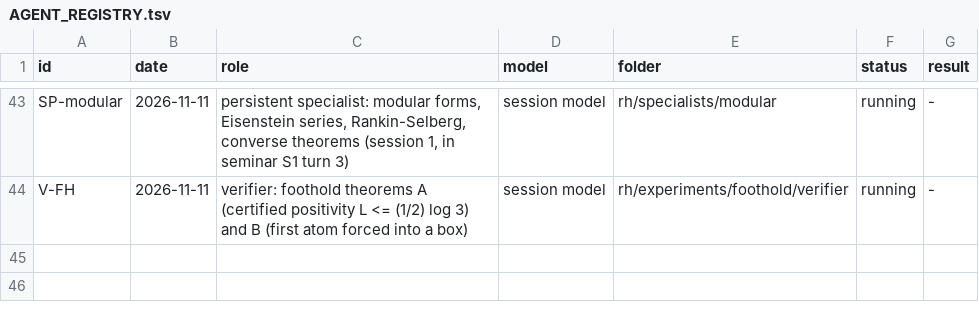
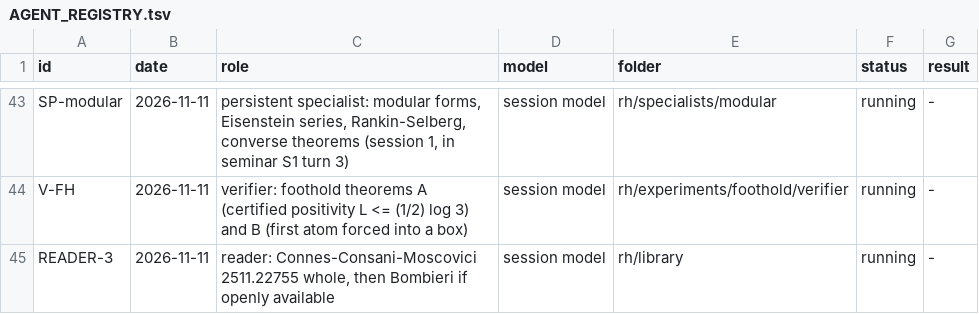
Before and after one commit to startingends/ysolucki, a TSV file: docs/AGENT_REGISTRY.tsv, drawn as a sheet; only a part is shown, gaps mark what is left out; the diff names each change by its address in the sheet, - before the commit and + after, or states it on an @@ line.

```diff
--- a/docs/AGENT_REGISTRY.tsv
+++ b/docs/AGENT_REGISTRY.tsv
+row 45: READER-3 | 2026-11-11 | reader: Connes-Consani-Moscovici 2511.22755 whole, then Bombieri if openly available | session model | rh/library | running | -
```
Also changed, not shown: 34 other files.
